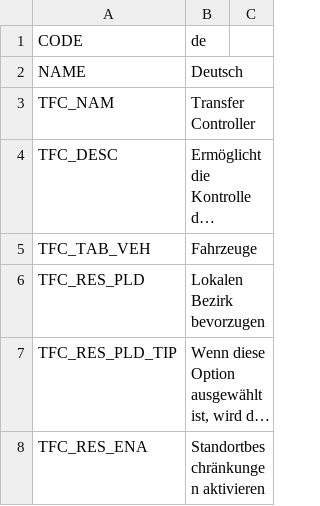
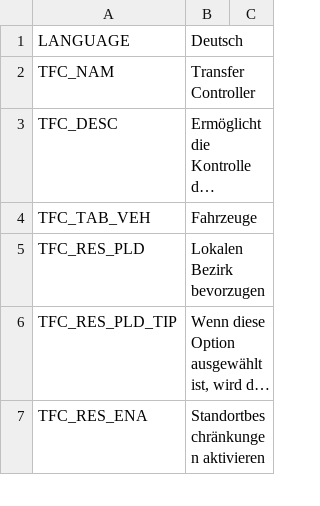
Before and after one commit to algernon-A/TransferController, a CSV file: Translations/de-DE.csv, drawn as a sheet; only a part is shown; long unchanged cells end in ….

```diff
--- a/Translations/de-DE.csv
+++ b/Translations/de-DE.csv
@@ -1,3 +1,2 @@
-"CODE","de"
-"NAME","Deutsch"
+"LANGUAGE","Deutsch"
 "TFC_NAM","Transfer Controller"
```
Also changed, not shown: Translations/es-ES.csv, Translations/fr-FR.csv, 13 other files.
